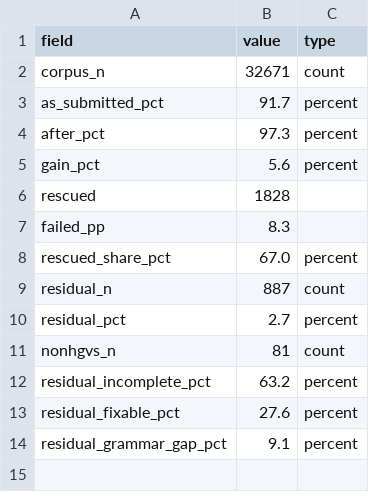
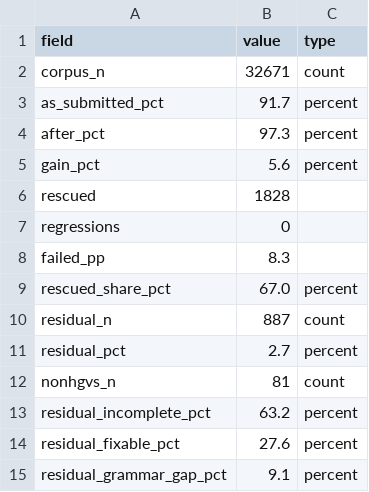
Before and after one commit to SACGF/cdot, a CSV file: paper/empirical_results/cleaning_corpus.csv, drawn as a sheet; the diff names each change by its address in the sheet, - before the commit and + after, or states it on an @@ line.

Commit message:
#112 - Paper: vibepaper 0.11, sentence-scoped lint-ok
lint-ok now accepts only its own sentence. Moved the 9 that sat in the wrong
sentence, named the words (lint-ok(over), ...) where several sentences use them,
and dropped the ones an assert now covers. The narrower scope uncovered unchecked
claims, now asserted: 'only 88 of 3,028 submitters', the historical cdot-versus-UTA
comparison, and 'zero regressions' in R4 (new fact cleaning_corpus.regressions = 0,
the 0 regressed PROVENANCE.md records for that run). Render unchanged.

```diff
--- a/paper/empirical_results/cleaning_corpus.csv
+++ b/paper/empirical_results/cleaning_corpus.csv
+row 7: regressions | 0
```
Also changed, not shown: 10 other files.
